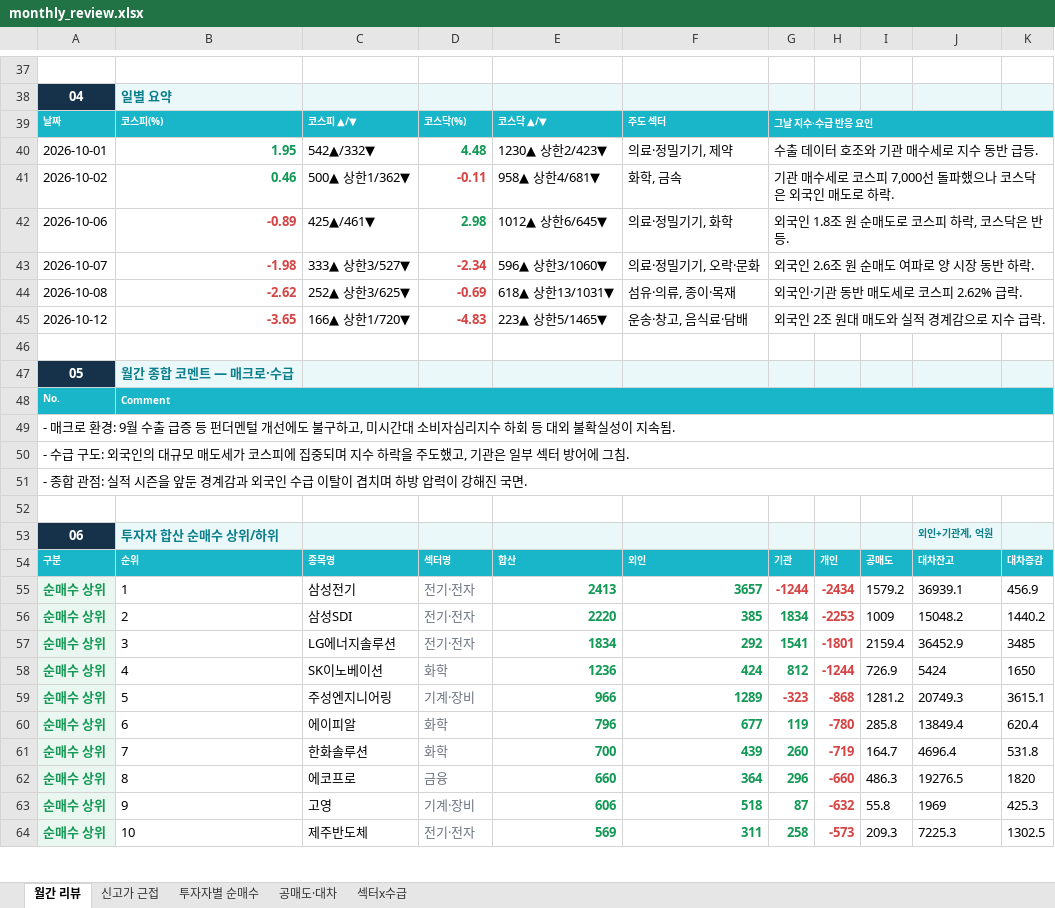
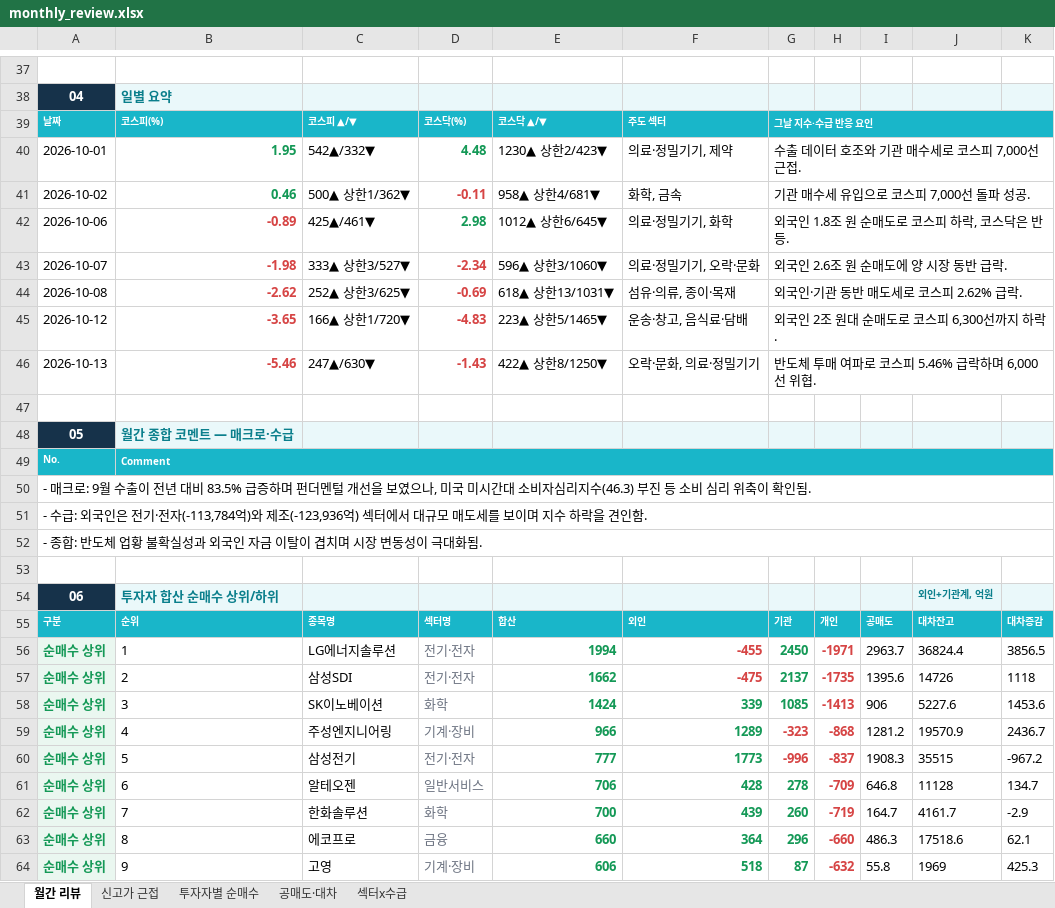
Before and after one commit to jykim0048/backtest_stock, an Excel workbook: public/monthly_review.xlsx, sheet 월간 리뷰, drawn as a sheet; only a part is shown, gaps mark what is left out; values as stored, in another font and other column widths than the file's, no borders; removed rows and columns are numbered as before the commit, all else as after; the diff covers the shown part only; the diff names each change by its address in the sheet, - before the commit and + after, or states it on an @@ line.

```diff
--- a/public/monthly_review.xlsx (sheet 월간 리뷰)
+++ b/public/monthly_review.xlsx (sheet 월간 리뷰)
-G40: 수출 데이터 호조와 기관 매수세로 지수 동반 급등.
+G40: 수출 데이터 호조와 기관 매수세로 코스피 7,000선 근접.
-G41: 기관 매수세로 코스피 7,000선 돌파했으나 코스닥은 외국인 매도로 하락.
+G41: 기관 매수세 유입으로 코스피 7,000선 돌파 성공.
-G43: 외국인 2.6조 원 순매도 여파로 양 시장 동반 하락.
+G43: 외국인 2.6조 원 순매도에 양 시장 동반 급락.
-G45: 외국인 2조 원대 매도와 실적 경계감으로 지수 급락.
+G45: 외국인 2조 원대 순매도로 코스피 6,300선까지 하락.
+row 46: 2026-10-13 | -5.46 | 247▲/630▼ | -1.43 | 422▲ 상한8/1250▼ | 오락·문화, 의료·정밀기기 | 반도체 투매 여파로 코스피 5.46% 급락하며 6,000선 위협.
-A50: - 매크로 환경: 9월 수출 급증 등 펀더멘털 개선에도 불구하고, 미시간대 소비자심리지수 하회 등 대외 불확실성이 지속됨.
+A50: - 매크로: 9월 수출이 전년 대비 83.5% 급증하며 펀더멘털 개선을 보였으나, 미국 미시간대 소비자심리지수(46.3) 부진 등 소비 심리 위축이 확인됨.
-A51: - 수급 구도: 외국인의 대규모 매도세가 코스피에 집중되며 지수 하락을 주도했고, 기관은 일부 섹터 방어에 그침.
+A51: - 수급: 외국인은 전기·전자(-113,784억)와 제조(-123,936억) 섹터에서 대규모 매도세를 보이며 지수 하락을 견인함.
-A52: - 종합 관점: 실적 시즌을 앞둔 경계감과 외국인 수급 이탈이 겹치며 하방 압력이 강해진 국면.
+A52: - 종합: 반도체 업황 불확실성과 외국인 자금 이탈이 겹치며 시장 변동성이 극대화됨.
-row 55: 순매수 상위 | 1 | 삼성전기 | 전기·전자 | 2413 | 3657 | -1244 | -2434 | 1579.2 | 36939.1 | 456.9
+row 56: 순매수 상위 | 1 | LG에너지솔루션 | 전기·전자 | 1994 | -455 | 2450 | -1971 | 2963.7 | 36824.4 | 3856.5
-E57: 2220
+E57: 1662
-F57: 385
+F57: -475
-F57 text colour: #159957
+F57 text colour: #D64545
-G57: 1834
+G57: 2137
-H57: -2253
+H57: -1735
-I57: 1009
+I57: 1395.6
-J57: 15048.2
+J57: 14726
-K57: 1440.2
+K57: 1118
-row 57: 순매수 상위 | 3 | LG에너지솔루션 | 전기·전자 | 1834 | 292 | 1541 | -1801 | 2159.4 | 36452.9 | 3485
-row 58: 순매수 상위 | 4 | SK이노베이션 | 화학 | 1236 | 424 | 812 | -1244 | 726.9 | 5424 | 1650
+row 58: 순매수 상위 | 3 | SK이노베이션 | 화학 | 1424 | 339 | 1085 | -1413 | 906 | 5227.6 | 1453.6
-B59: 5
+B59: 4
-J59: 20749.3
+J59: 19570.9
-K59: 3615.1
+K59: 2436.7
-row 60: 순매수 상위 | 6 | 에이피알 | 화학 | 796 | 677 | 119 | -780 | 285.8 | 13849.4 | 620.4
+row 60: 순매수 상위 | 5 | 삼성전기 | 전기·전자 | 777 | 1773 | -996 | -837 | 1908.3 | 35515 | -967.2
+row 61: 순매수 상위 | 6 | 알테오젠 | 일반서비스 | 706 | 428 | 278 | -709 | 646.8 | 11128 | 134.7
-J62: 4696.4
+J62: 4161.7
-K62: 531.8
+K62: -2.9
-J63: 19276.5
+J63: 17518.6
-K63: 1820
+K63: 62.1
-row 64: 순매수 상위 | 10 | 제주반도체 | 전기·전자 | 569 | 311 | 258 | -573 | 209.3 | 7225.3 | 1302.5
```
Also changed, not shown: 25 added rows, 19 removed rows, 91 edited cells and cell formats elsewhere in this sheet, sheet 신고가 근접, sheet 섹터x수급, sheet 투자자별 순매수, sheet 공매도·대차, public/reports/monthly_review/2026-10.xlsx, 2 other files.
